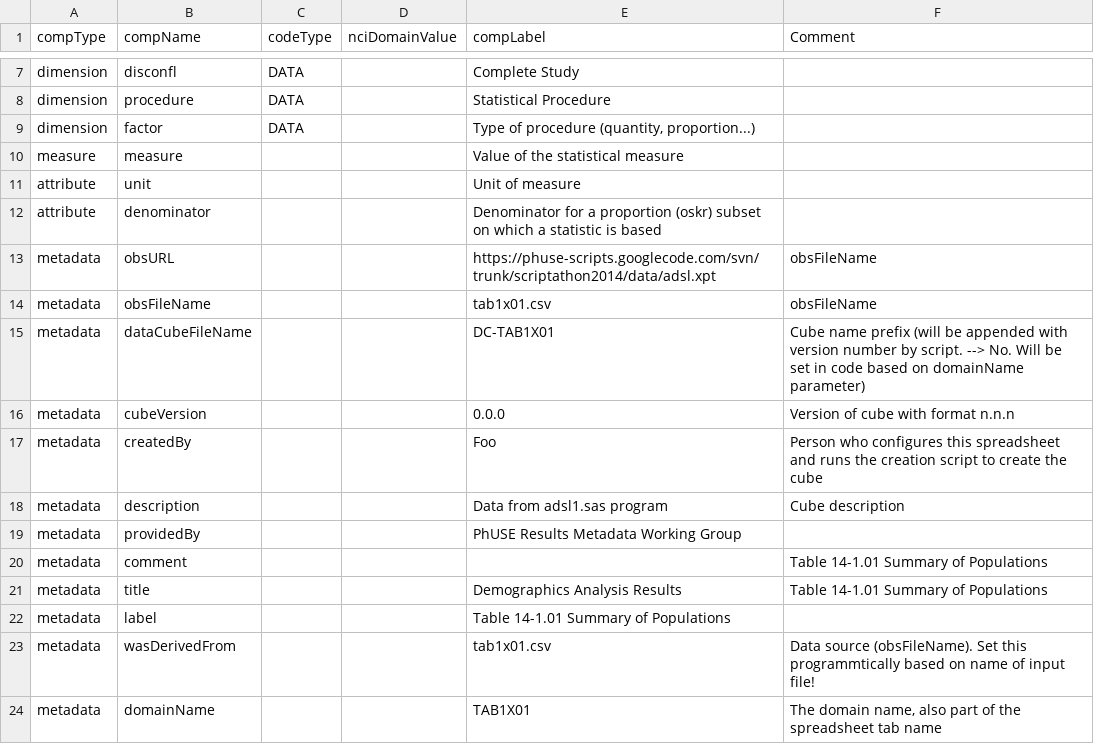
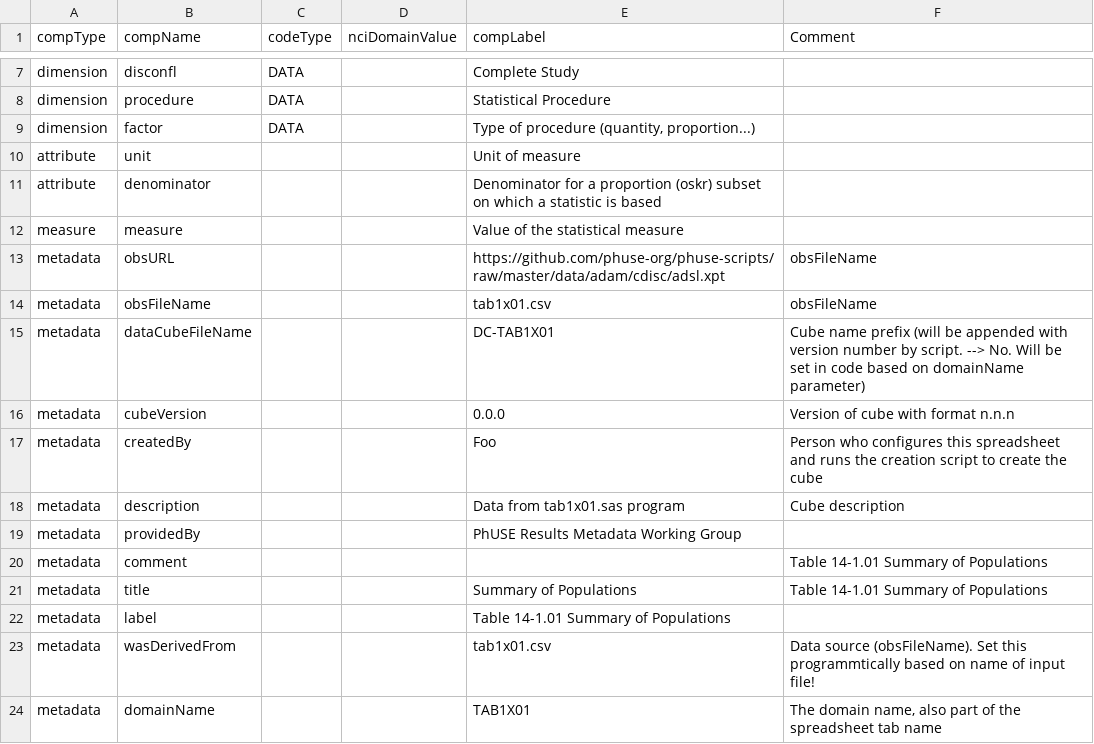
Before and after one commit to MarcJAndersen/poc-analysis-results-metadata, a CSV file: res-csv/TAB1X01-Components.csv, drawn as a sheet; only a part is shown, gaps mark what is left out.

```diff
--- a/res-csv/TAB1X01-Components.csv
+++ b/res-csv/TAB1X01-Components.csv
@@ -9,6 +9,6 @@ dimension,procedure,DATA,,Statistical Procedure,
 dimension,factor,DATA,,"Type of procedure (quantity, proportion...)",
-measure,measure,,,Value of the statistical measure,
 attribute,unit,,,Unit of measure,
 attribute,denominator,,,Denominator for a proportion (oskr) subset on which a statistic is based,
-metadata,obsURL,,,https://phuse-scripts.googlecode.com/svn/trunk/scriptathon2014/data/adsl.xpt,obsFileName
+measure,measure,,,Value of the statistical measure,
+metadata,obsURL,,,https://github.com/phuse-org/phuse-scripts/raw/master/data/adam/cdisc/adsl.xpt,obsFileName
 metadata,obsFileName,,,tab1x01.csv,obsFileName
@@ -17,6 +17,6 @@ metadata,cubeVersion,,,0.0.0,Version of cube with format n.n.n
 metadata,createdBy,,,Foo,Person who configures this spreadsheet and runs the creation script to create the cube
-metadata,description,,,Data from adsl1.sas program,Cube description
+metadata,description,,,Data from tab1x01.sas program,Cube description
 metadata,providedBy,,,PhUSE Results Metadata Working Group,
 metadata,comment,,,,Table 14-1.01 Summary of Populations
-metadata,title,,,Demographics Analysis Results,Table 14-1.01 Summary of Populations
+metadata,title,,,Summary of Populations,Table 14-1.01 Summary of Populations
 metadata,label,,,Table 14-1.01 Summary of Populations,
```
Also changed, not shown: res-csv/TAB1X01.csv, 10 other files.
